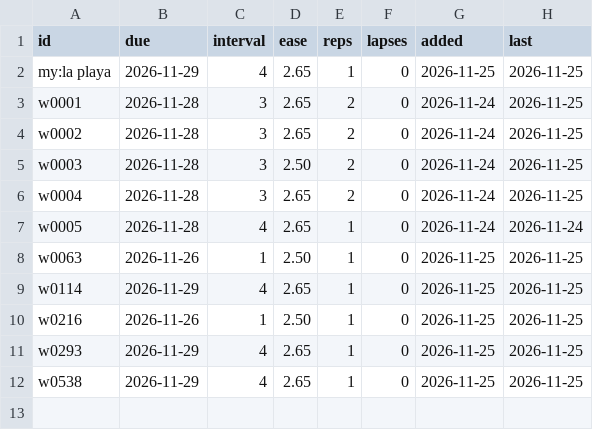
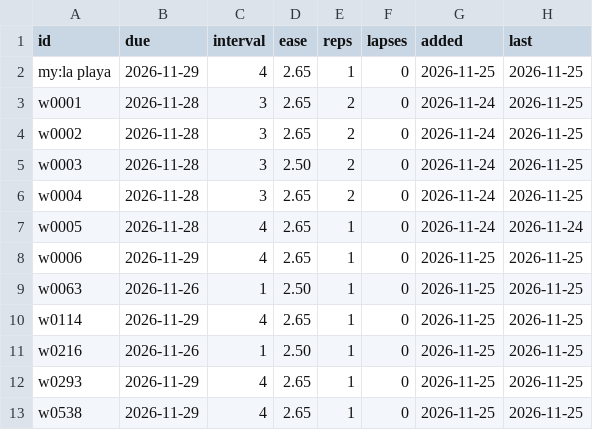
Before and after one commit to AustinWongParker/language-practice, a TSV file: 21 Spanish/Spanish 1000 Course/flashcards-progress.tsv, drawn as a sheet; the diff names each change by its address in the sheet, - before the commit and + after, or states it on an @@ line.

```diff
--- a/21 Spanish/Spanish 1000 Course/flashcards-progress.tsv
+++ b/21 Spanish/Spanish 1000 Course/flashcards-progress.tsv
+row 8: w0006 | 2026-11-29 | 4 | 2.65 | 1 | 0 | 2026-11-25 | 2026-11-25
```
Also changed, not shown: 1 other file.
